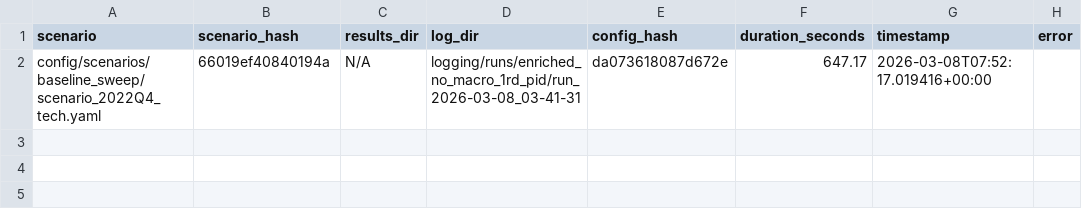
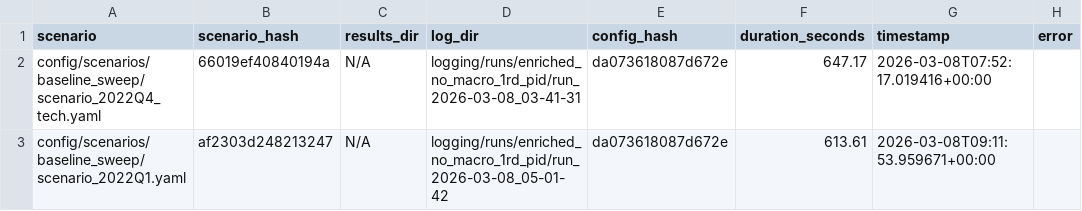
Before and after one commit to TheClassicTechno/cs372research, a CSV file: results_tracking_debate_enriched_no_macro.csv, drawn as a sheet; the diff names each change by its address in the sheet, - before the commit and + after, or states it on an @@ line.

```diff
--- a/results_tracking_debate_enriched_no_macro.csv
+++ b/results_tracking_debate_enriched_no_macro.csv
+row 3: config/scenarios/baseline_sweep/scenario_2022Q1.yaml | af2303d248213247 | N/A | logging/runs/enriched_no_macro_1rd_pid/run_2026-03-08_05-01-42 | da073618087d672e | 613.61 | 2026-03-08T09:11:53.959671+00:00
```
Also changed, not shown: 17 other files.
